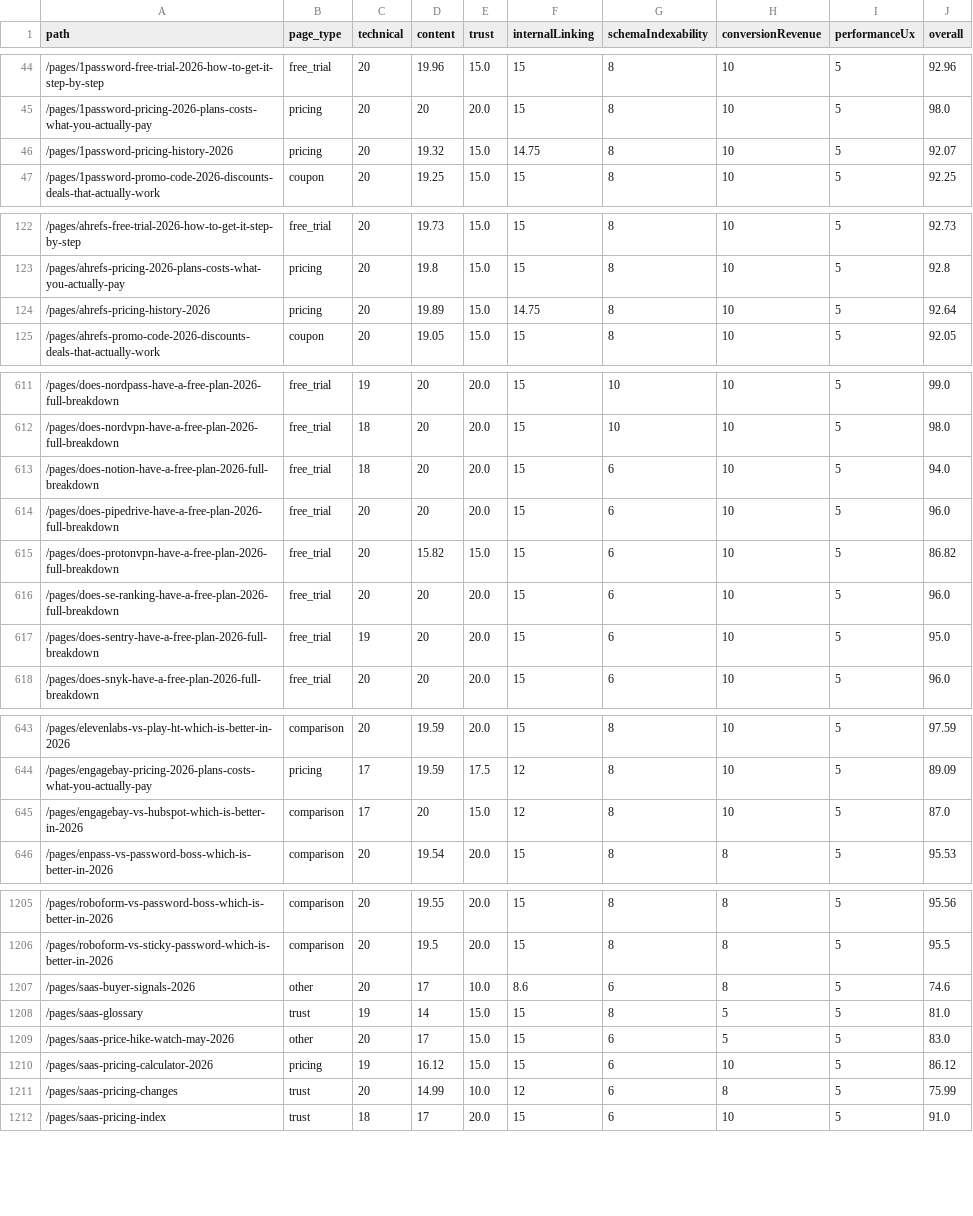
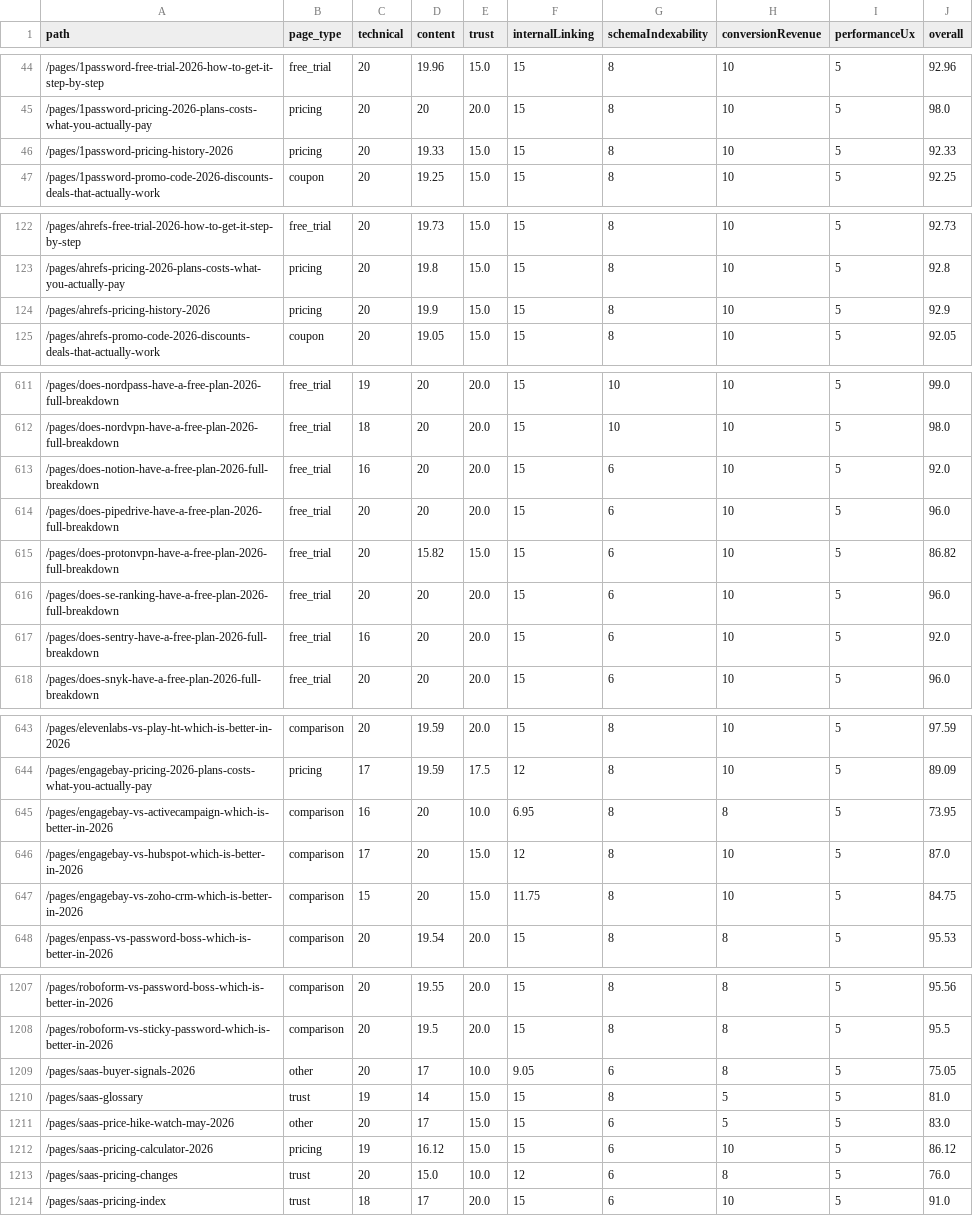
Before and after one commit to SoggyKitchen/intent-engine, a CSV file: seo/reports/page-quality-scores.csv, drawn as a sheet; only a part is shown, gaps mark what is left out; the diff covers the shown part only.

Commit message:
ceo-daily: refresh GSC opportunities + SEO audit reports [skip ci]

```diff
--- a/seo/reports/page-quality-scores.csv
+++ b/seo/reports/page-quality-scores.csv
@@ -45,3 +45,3 @@ path,page_type,technical,content,trust,internalLinking,schemaIndexability,conver
 /pages/1password-pricing-2026-plans-costs-what-you-actually-pay,pricing,20,20,20.0,15,8,10,5,98.0
-/pages/1password-pricing-history-2026,pricing,20,19.32,15.0,14.75,8,10,5,92.07
+/pages/1password-pricing-history-2026,pricing,20,19.33,15.0,15,8,10,5,92.33
 /pages/1password-promo-code-2026-discounts-deals-that-actually-work,coupon,20,19.25,15.0,15,8,10,5,92.25
@@ -123,3 +123,3 @@ path,page_type,technical,content,trust,internalLinking,schemaIndexability,conver
 /pages/ahrefs-pricing-2026-plans-costs-what-you-actually-pay,pricing,20,19.8,15.0,15,8,10,5,92.8
-/pages/ahrefs-pricing-history-2026,pricing,20,19.89,15.0,14.75,8,10,5,92.64
+/pages/ahrefs-pricing-history-2026,pricing,20,19.9,15.0,15,8,10,5,92.9
 /pages/ahrefs-promo-code-2026-discounts-deals-that-actually-work,coupon,20,19.05,15.0,15,8,10,5,92.05
@@ -612,3 +612,3 @@ path,page_type,technical,content,trust,internalLinking,schemaIndexability,conver
 /pages/does-nordvpn-have-a-free-plan-2026-full-breakdown,free_trial,18,20,20.0,15,10,10,5,98.0
-/pages/does-notion-have-a-free-plan-2026-full-breakdown,free_trial,18,20,20.0,15,6,10,5,94.0
+/pages/does-notion-have-a-free-plan-2026-full-breakdown,free_trial,16,20,20.0,15,6,10,5,92.0
 /pages/does-pipedrive-have-a-free-plan-2026-full-breakdown,free_trial,20,20,20.0,15,6,10,5,96.0
@@ -616,3 +616,3 @@ path,page_type,technical,content,trust,internalLinking,schemaIndexability,conver
 /pages/does-se-ranking-have-a-free-plan-2026-full-breakdown,free_trial,20,20,20.0,15,6,10,5,96.0
-/pages/does-sentry-have-a-free-plan-2026-full-breakdown,free_trial,19,20,20.0,15,6,10,5,95.0
+/pages/does-sentry-have-a-free-plan-2026-full-breakdown,free_trial,16,20,20.0,15,6,10,5,92.0
 /pages/does-snyk-have-a-free-plan-2026-full-breakdown,free_trial,20,20,20.0,15,6,10,5,96.0
@@ -644,3 +644,5 @@ path,page_type,technical,content,trust,internalLinking,schemaIndexability,conver
 /pages/engagebay-pricing-2026-plans-costs-what-you-actually-pay,pricing,17,19.59,17.5,12,8,10,5,89.09
+/pages/engagebay-vs-activecampaign-which-is-better-in-2026,comparison,16,20,10.0,6.95,8,8,5,73.95
 /pages/engagebay-vs-hubspot-which-is-better-in-2026,comparison,17,20,15.0,12,8,10,5,87.0
+/pages/engagebay-vs-zoho-crm-which-is-better-in-2026,comparison,15,20,15.0,11.75,8,10,5,84.75
 /pages/enpass-vs-password-boss-which-is-better-in-2026,comparison,20,19.54,20.0,15,8,8,5,95.53
@@ -1206,3 +1208,3 @@ path,page_type,technical,content,trust,internalLinking,schemaIndexability,conver
 /pages/roboform-vs-sticky-password-which-is-better-in-2026,comparison,20,19.5,20.0,15,8,8,5,95.5
-/pages/saas-buyer-signals-2026,other,20,17,10.0,8.6,6,8,5,74.6
+/pages/saas-buyer-signals-2026,other,20,17,10.0,9.05,6,8,5,75.05
 /pages/saas-glossary,trust,19,14,15.0,15,8,5,5,81.0
@@ -1210,3 +1212,3 @@ path,page_type,technical,content,trust,internalLinking,schemaIndexability,conver
 /pages/saas-pricing-calculator-2026,pricing,19,16.12,15.0,15,6,10,5,86.12
-/pages/saas-pricing-changes,trust,20,14.99,10.0,12,6,8,5,75.99
+/pages/saas-pricing-changes,trust,20,15.0,10.0,12,6,8,5,76.0
 /pages/saas-pricing-index,trust,18,17,20.0,15,6,10,5,91.0
```
Also changed, not shown: 44 edited cells elsewhere in this file, 26 other files.
